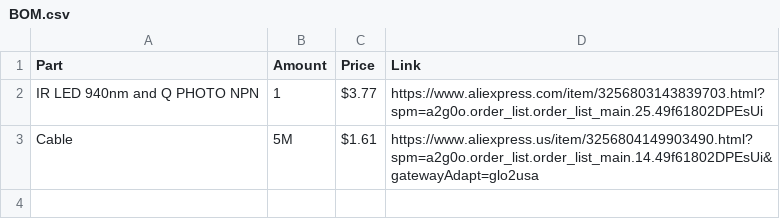
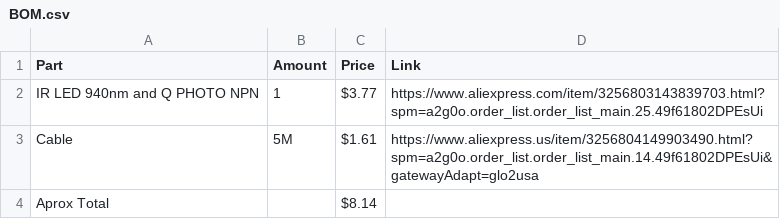
Before and after one commit to deathkiller-mex/Filament-run-out-sensor, a CSV file: BOM.csv, drawn as a sheet; the diff names each change by its address in the sheet, - before the commit and + after, or states it on an @@ line.

Commit message:
Add approximate total to BOM.csv

```diff
--- a/BOM.csv
+++ b/BOM.csv
+row 4: Aprox Total |  | $8.14
```
